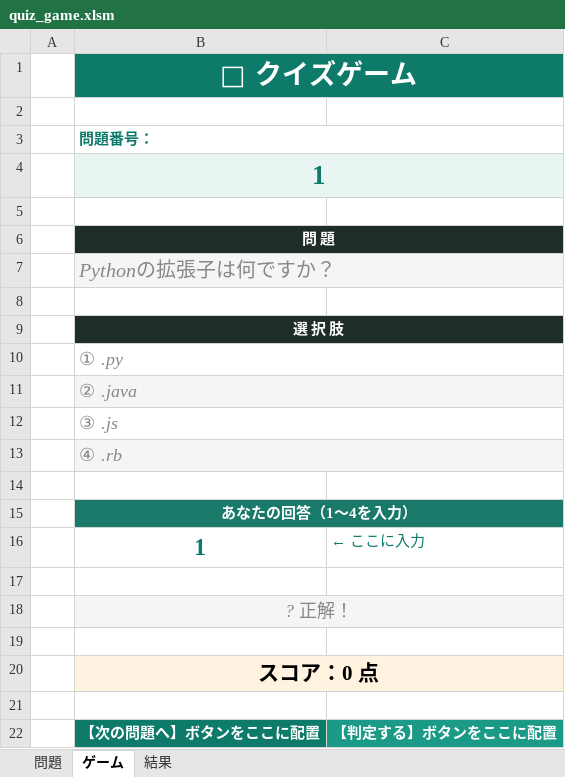
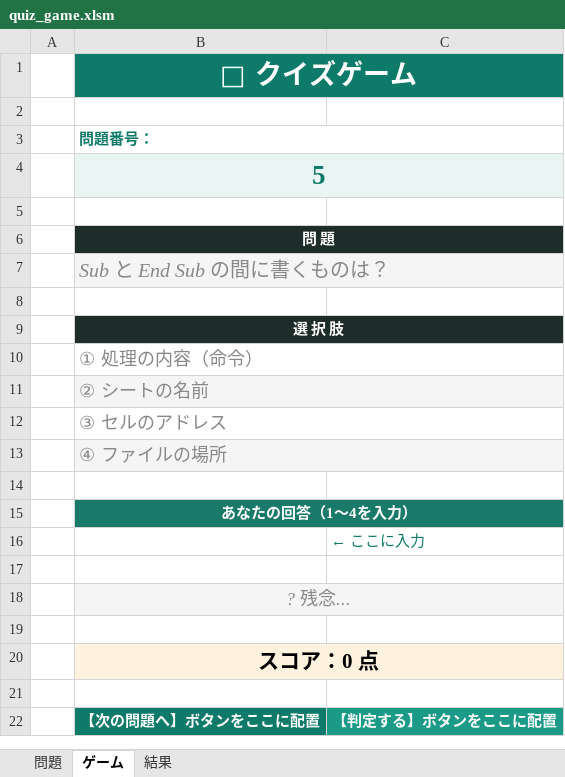
Before and after one commit to user00-practice/sample02, an Excel workbook: quiz_game.xlsm, sheet ゲーム, drawn as a sheet; values as stored, in another font and other column widths than the file's, no borders; charts and pictures not drawn; the diff names each change by its address in the sheet, - before the commit and + after, or states it on an @@ line.

Commit message:
第6時限：デザイン・問題カスタマイズ・完成

```diff
--- a/quiz_game.xlsm (sheet ゲーム)
+++ b/quiz_game.xlsm (sheet ゲーム)
-B4: 1
+B4: 5
-B7: Pythonの拡張子は何ですか？
+B7: Sub と End Sub の間に書くものは？
-B10: ① .py
+B10: ① 処理の内容（命令）
-B11: ② .java
+B11: ② シートの名前
-B12: ③ .js
+B12: ③ セルのアドレス
-B13: ④ .rb
+B13: ④ ファイルの場所
-B16: 1
+B16: (empty)
-B18: ? 正解！
+B18: ? 残念...
```
Also changed, not shown: sheet 結果, charts or pictures.
